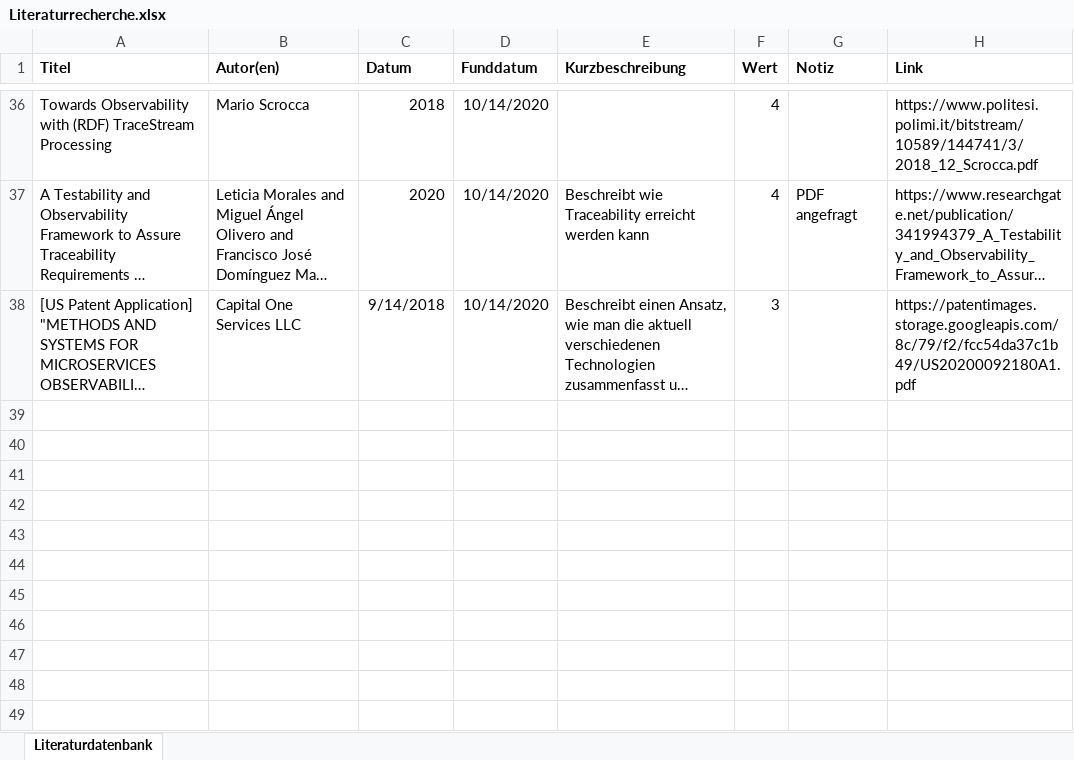
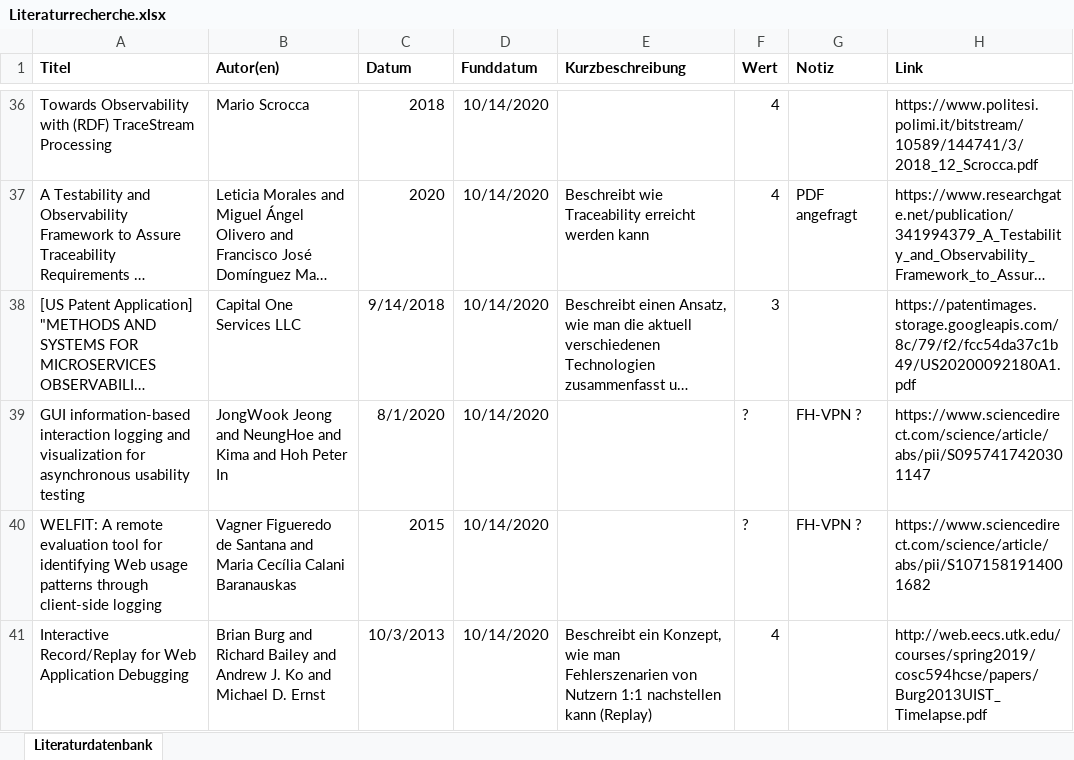
Before and after one commit to JapuDCret/bachelorarbeit, an Excel workbook: Literatur/Literaturrecherche.xlsx, sheet Literaturdatenbank, drawn as a sheet; only a part is shown, gaps mark what is left out; long unchanged cells end in …; values as stored, in another font and other column widths than the file's, no borders; conditional formats not drawn; the diff names each change by its address in the sheet, - before the commit and + after, or states it on an @@ line.

Commit message:
[ELAB-372] added some literature about logging and understanding application/user behaviour

```diff
--- a/Literatur/Literaturrecherche.xlsx (sheet Literaturdatenbank)
+++ b/Literatur/Literaturrecherche.xlsx (sheet Literaturdatenbank)
+row 39: GUI information-based interaction logging and visualization for asynchronous usability testing | JongWook Jeong and NeungHoe and Kima and Hoh Peter In | 8/1/2020 | 10/14/2020 |  | ? | FH-VPN ? | https://www.sciencedirect.com/science/article/abs/pii/S0957417420301147
+row 40: WELFIT: A remote evaluation tool for identifying Web usage patterns through client-side logging | Vagner Figueredo de Santana and Maria Cecília Calani Baranauskas | 2015 | 10/14/2020 |  | ? | FH-VPN ? | https://www.sciencedirect.com/science/article/abs/pii/S1071581914001682
+row 41: Interactive Record/Replay for Web Application Debugging | Brian Burg and Richard Bailey and Andrew J. Ko and Michael D. Ernst | 10/3/2013 | 10/14/2020 | Beschreibt ein Konzept, wie man Fehlerszenarien von Nutzern 1:1 nachstellen kann (Replay) | 4 |  | http://web.eecs.utk.edu/courses/spring2019/cosc594hcse/papers/Burg2013UIST_Timelapse.pdf
```
